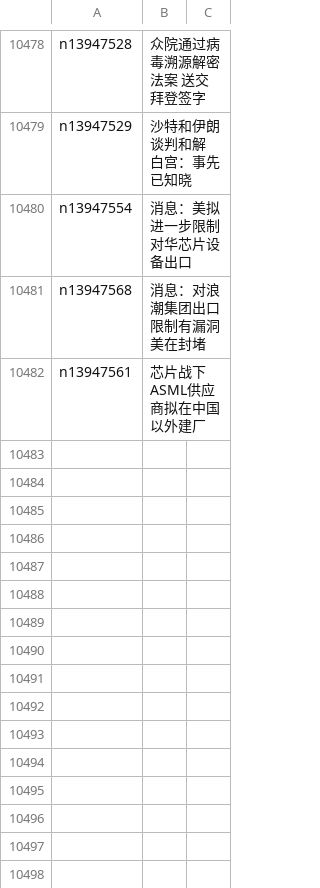
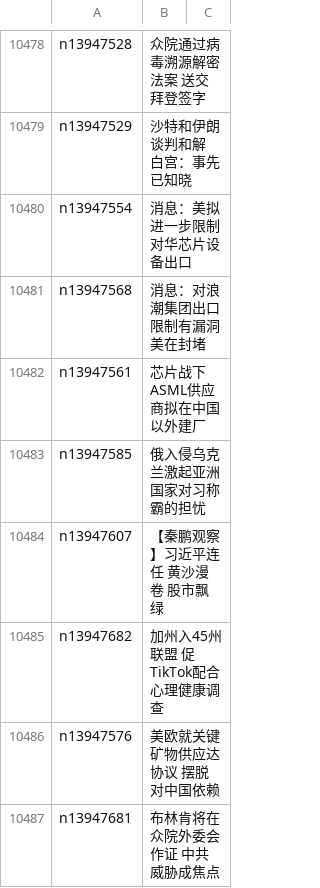
Before and after one commit to epic-marker/epoch-news, a CSV file: indexes/ncid1078159.csv, drawn as a sheet; only a part is shown, gaps mark what is left out; the diff names each change by its address in the sheet, - before the commit and + after, or states it on an @@ line.

```diff
--- a/indexes/ncid1078159.csv
+++ b/indexes/ncid1078159.csv
+row 10483: n13947585 | 俄入侵乌克兰激起亚洲国家对习称霸的担忧
+row 10484: n13947607 | 【秦鹏观察】习近平连任 黄沙漫卷 股市飘绿
+row 10485: n13947682 | 加州入45州联盟 促TikTok配合心理健康调查
+row 10486: n13947576 | 美欧就关键矿物供应达协议 摆脱对中国依赖
+row 10487: n13947681 | 布林肯将在众院外委会作证 中共威胁成焦点
```
Also changed, not shown: indexes/ncid1078158.csv, indexes/ncid1078160.csv, 53 other files.
